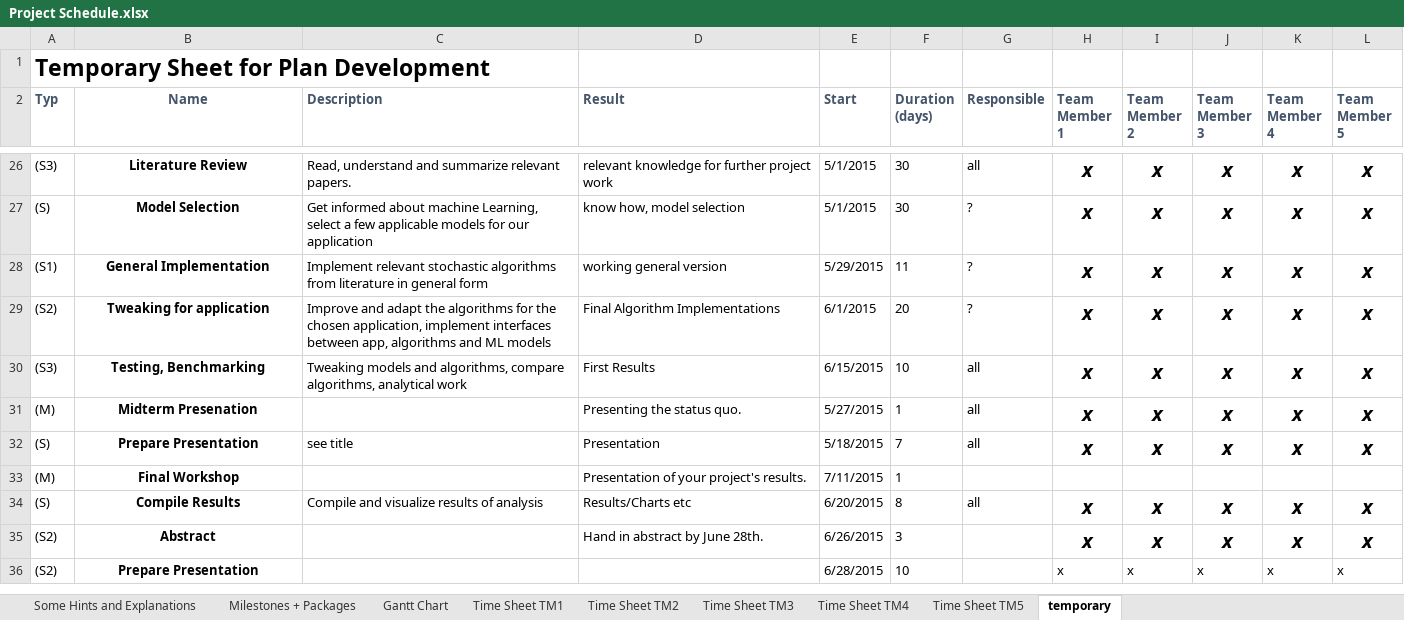
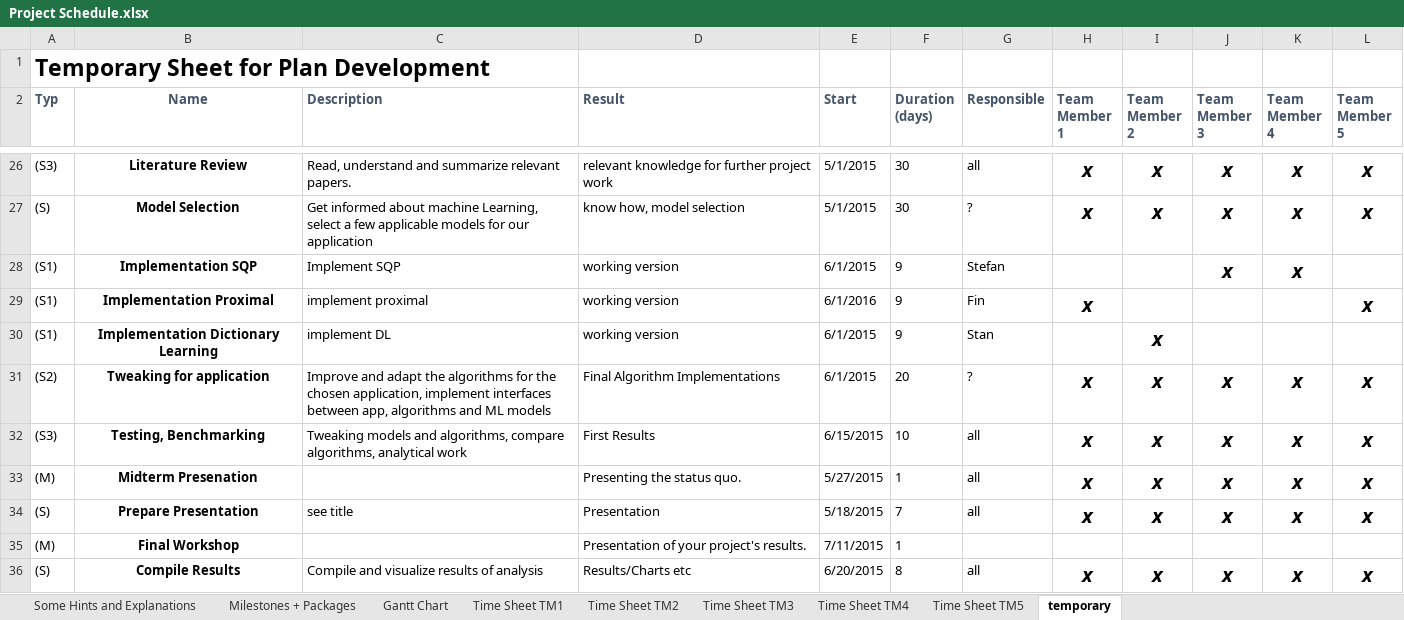
Before and after one commit to heidekrueger/CaseStudiesMachineLearning, an Excel workbook: Project Schedule.xlsx, sheet temporary, drawn as a sheet; only a part is shown, gaps mark what is left out; the shorter side is filled out with more unchanged rows; values as stored, in another font and other column widths than the file's, no borders; conditional formats not drawn; removed rows and columns are numbered as before the commit, all else as after; the diff names each change by its address in the sheet, - before the commit and + after, or states it on an @@ line.

```diff
--- a/Project Schedule.xlsx (sheet temporary)
+++ b/Project Schedule.xlsx (sheet temporary)
-row 28: (S1) | General Implementation | Implement relevant stochastic algorithms from literature in general form | working general version | 5/29/2015 | 11 | ? | x | x | x | x | x
+row 28: (S1) | Implementation SQP | Implement SQP | working version | 6/1/2015 | 9 | Stefan |  |  | x | x
+row 29: (S1) | Implementation Proximal | implement proximal | working version | 6/1/2016 | 9 | Fin | x |  |  |  | x
+row 30: (S1) | Implementation Dictionary Learning | implement DL | working version | 6/1/2015 | 9 | Stan |  | x
```
Also changed, not shown: sheet Milestones + Packages, sheet Gantt Chart, sheet Time Sheet TM4, sheet Time Sheet TM1, sheet Time Sheet TM2, sheet Time Sheet TM3, 1 more sheet, formulas that keep their value, 2 other files.
